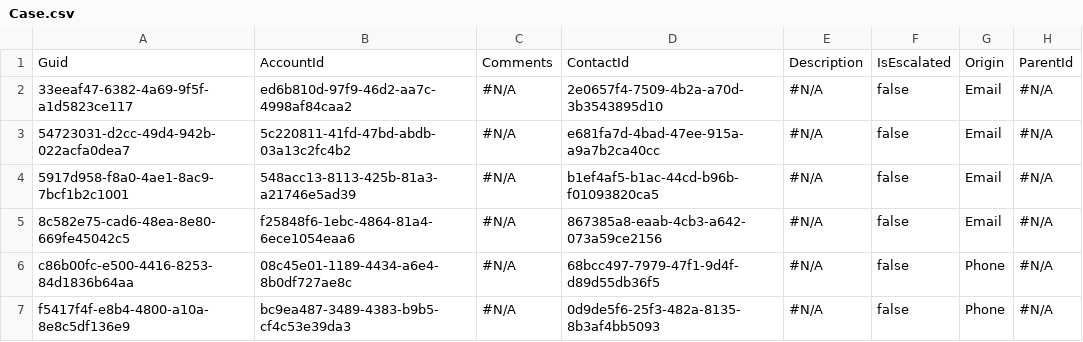
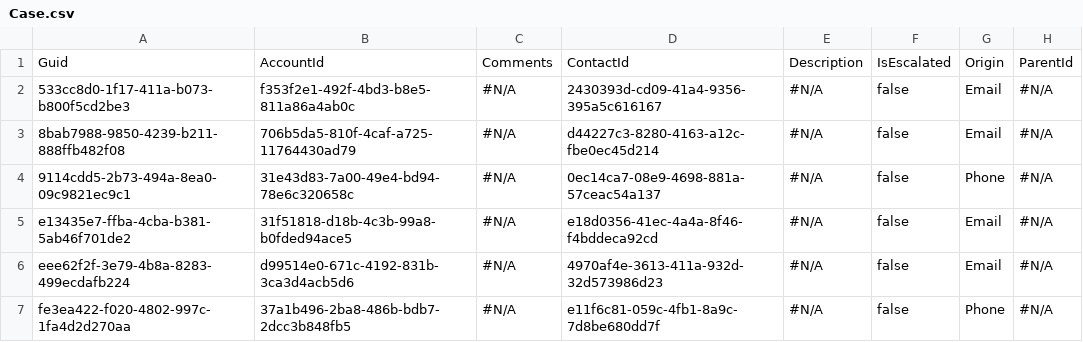
Before and after one commit to Prodlymoover/CPQ-Test--32, a CSV file: Case.csv, drawn as a sheet; only a part is shown; the diff names each change by its address in the sheet, - before the commit and + after, or states it on an @@ line.

```diff
--- a/Case.csv
+++ b/Case.csv
-A2: 33eeaf47-6382-4a69-9f5f-a1d5823ce117
+A2: 533cc8d0-1f17-411a-b073-b800f5cd2be3
-B2: ed6b810d-97f9-46d2-aa7c-4998af84caa2
+B2: f353f2e1-492f-4bd3-b8e5-811a86a4ab0c
-D2: 2e0657f4-7509-4b2a-a70d-3b3543895d10
+D2: 2430393d-cd09-41a4-9356-395a5c616167
-A3: 54723031-d2cc-49d4-942b-022acfa0dea7
+A3: 8bab7988-9850-4239-b211-888ffb482f08
-B3: 5c220811-41fd-47bd-abdb-03a13c2fc4b2
+B3: 706b5da5-810f-4caf-a725-11764430ad79
-D3: e681fa7d-4bad-47ee-915a-a9a7b2ca40cc
+D3: d44227c3-8280-4163-a12c-fbe0ec45d214
-A4: 5917d958-f8a0-4ae1-8ac9-7bcf1b2c1001
+A4: 9114cdd5-2b73-494a-8ea0-09c9821ec9c1
-B4: 548acc13-8113-425b-81a3-a21746e5ad39
+B4: 31e43d83-7a00-49e4-bd94-78e6c320658c
-D4: b1ef4af5-b1ac-44cd-b96b-f01093820ca5
+D4: 0ec14ca7-08e9-4698-881a-57ceac54a137
-G4: Email
+G4: Phone
-A5: 8c582e75-cad6-48ea-8e80-669fe45042c5
+A5: e13435e7-ffba-4cba-b381-5ab46f701de2
-B5: f25848f6-1ebc-4864-81a4-6ece1054eaa6
+B5: 31f51818-d18b-4c3b-99a8-b0fded94ace5
-D5: 867385a8-eaab-4cb3-a642-073a59ce2156
+D5: e18d0356-41ec-4a4a-8f46-f4bddeca92cd
-A6: c86b00fc-e500-4416-8253-84d1836b64aa
+A6: eee62f2f-3e79-4b8a-8283-499ecdafb224
-B6: 08c45e01-1189-4434-a6e4-8b0df727ae8c
+B6: d99514e0-671c-4192-831b-3ca3d4acb5d6
-D6: 68bcc497-7979-47f1-9d4f-d89d55db36f5
+D6: 4970af4e-3613-411a-932d-32d573986d23
-G6: Phone
+G6: Email
-A7: f5417f4f-e8b4-4800-a10a-8e8c5df136e9
+A7: fe3ea422-f020-4802-997c-1fa4d2d270aa
-B7: bc9ea487-3489-4383-b9b5-cf4c53e39da3
+B7: 37a1b496-2ba8-486b-bdb7-2dcc3b848fb5
-D7: 0d9de5f6-25f3-482a-8135-8b3af4bb5093
+D7: e11f6c81-059c-4fb1-8a9c-7d8be680dd7f
```
Also changed, not shown: Account.csv, Asset.csv, 3 other files.
